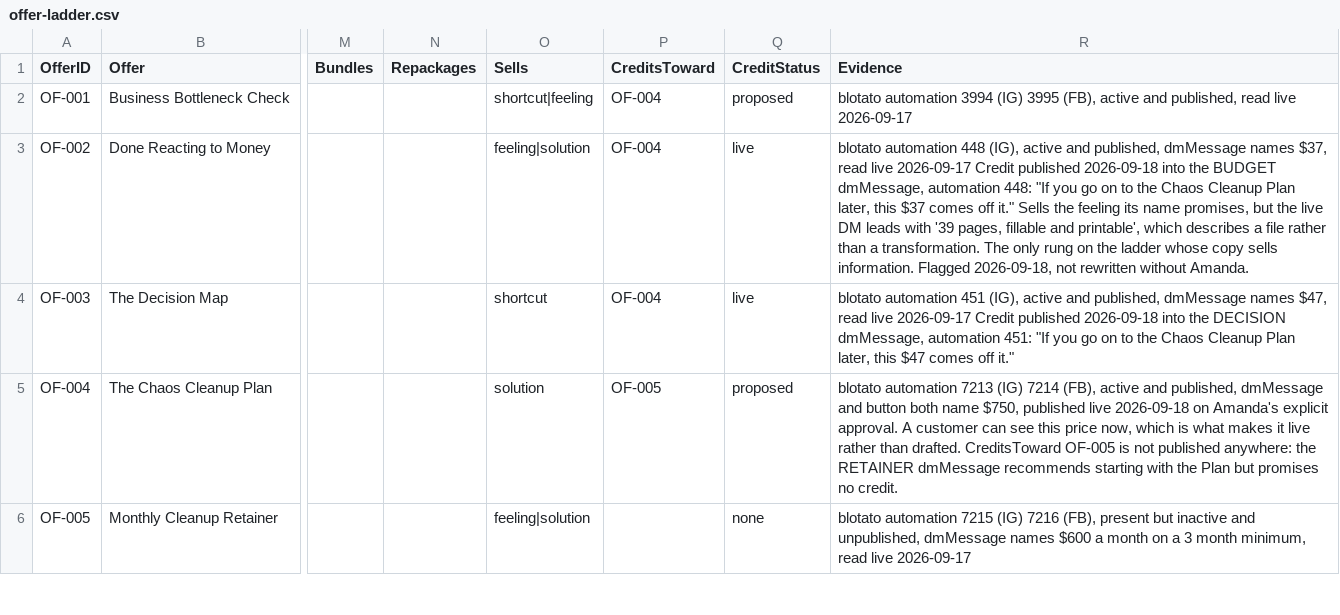
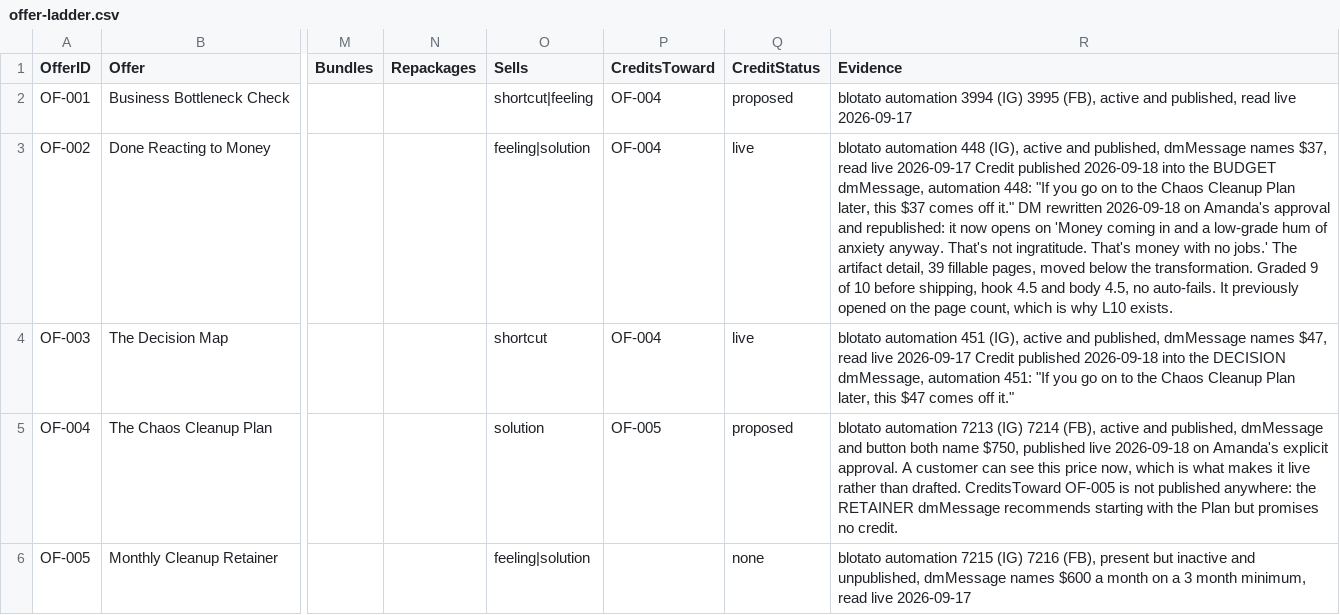
Before and after one commit to amandakersh85-sketch/GentleMuse, a CSV file: filing-system/data/offer-ladder.csv, drawn as a sheet; only a part is shown, gaps mark what is left out; the diff names each change by its address in the sheet, - before the commit and + after, or states it on an @@ line.

```diff
--- a/filing-system/data/offer-ladder.csv
+++ b/filing-system/data/offer-ladder.csv
-R3 (Evidence): …off it." Sells the feeling its name promises, but the live DM leads with '39 pages, fillable and printable', which describes a file rather than a transformation. The only rung on the ladder whose copy sells information. Flagged 2026-09-18, not rewritten without Amanda.
+R3 (Evidence): …off it." DM rewritten 2026-09-18 on Amanda's approval and republished: it now opens on 'Money coming in and a low-grade hum of anxiety anyway. That's not ingratitude. That's money with no jobs.' The artifact detail, 39 fillable pages, moved below the transformation. Graded 9 of 10 before shipping, hook 4.5 and body 4.5, no auto-fails. It previously opened on the page count, which is why L10 exists.
```
Also changed, not shown: 1 other file.
